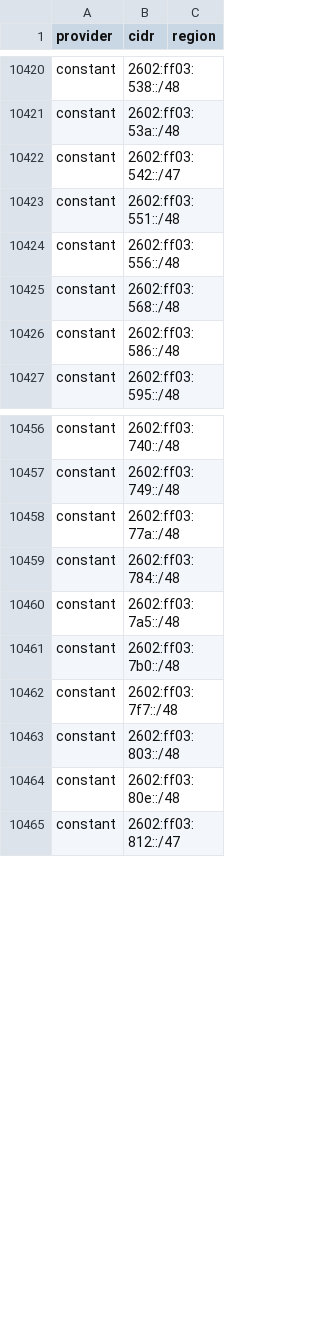
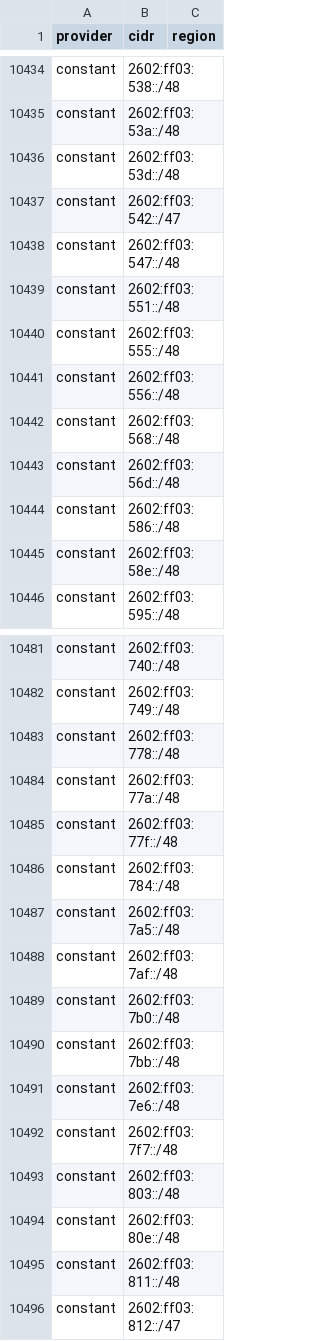
Before and after one commit to prettyleaf/cdn, a CSV file: all/all.csv, drawn as a sheet; only a part is shown, gaps mark what is left out; the diff covers the shown part only; the diff names each change by its address in the sheet, - before the commit and + after, or states it on an @@ line.

```diff
--- a/all/all.csv
+++ b/all/all.csv
+row 10436: constant | 2602:ff03:53d::/48
+row 10438: constant | 2602:ff03:547::/48
+row 10440: constant | 2602:ff03:555::/48
+row 10443: constant | 2602:ff03:56d::/48
+row 10445: constant | 2602:ff03:58e::/48
+row 10483: constant | 2602:ff03:778::/48
+row 10485: constant | 2602:ff03:77f::/48
+row 10488: constant | 2602:ff03:7af::/48
+row 10490: constant | 2602:ff03:7bb::/48
+row 10491: constant | 2602:ff03:7e6::/48
+row 10495: constant | 2602:ff03:811::/48
```
Also changed, not shown: 49 added rows, 2 removed rows and 4 edited cells elsewhere in this file, 22 other files.
